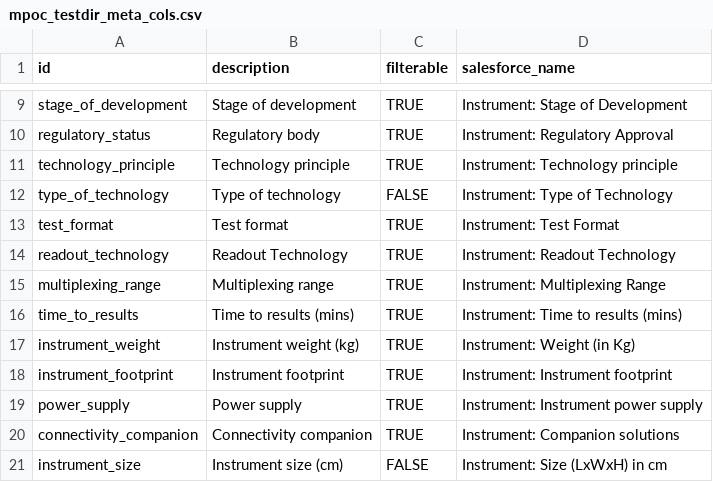
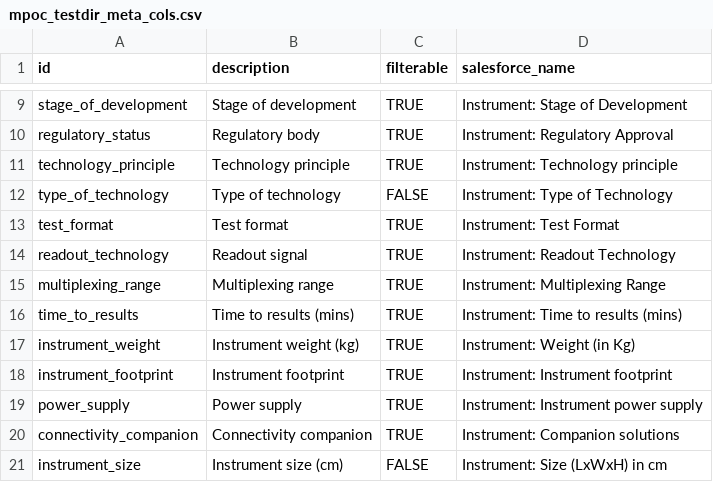
Before and after one commit to finddx/FINDtestdirData, a CSV file: data/mpoc/mpoc_testdir_meta_cols.csv, drawn as a sheet; only a part is shown, gaps mark what is left out.

```diff
--- a/data/mpoc/mpoc_testdir_meta_cols.csv
+++ b/data/mpoc/mpoc_testdir_meta_cols.csv
@@ -13,3 +13,3 @@ type_of_technology,Type of technology,FALSE,Instrument: Type of Technology
 test_format,Test format,TRUE,Instrument: Test Format
-readout_technology,Readout Technology,TRUE,Instrument: Readout Technology
+readout_technology,Readout signal,TRUE,Instrument: Readout Technology
 multiplexing_range,Multiplexing range,TRUE,Instrument: Multiplexing Range
```
Also changed, not shown: data/amr/amr_testdir_meta_cols.csv, data/tb/tb_testdir_meta_cols.csv, 1 other file.
